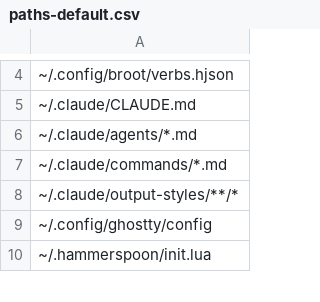
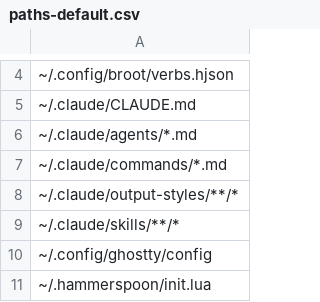
Before and after one commit to maxim-uvarov-ai-assistant/my-dotfiles, a CSV file: paths-default.csv, drawn as a sheet; only a part is shown, gaps mark what is left out; the diff names each change by its address in the sheet, - before the commit and + after, or states it on an @@ line.

Commit message:
claude: add skills

```diff
--- a/paths-default.csv
+++ b/paths-default.csv
+row 9: ~/.claude/skills/**/*
```
